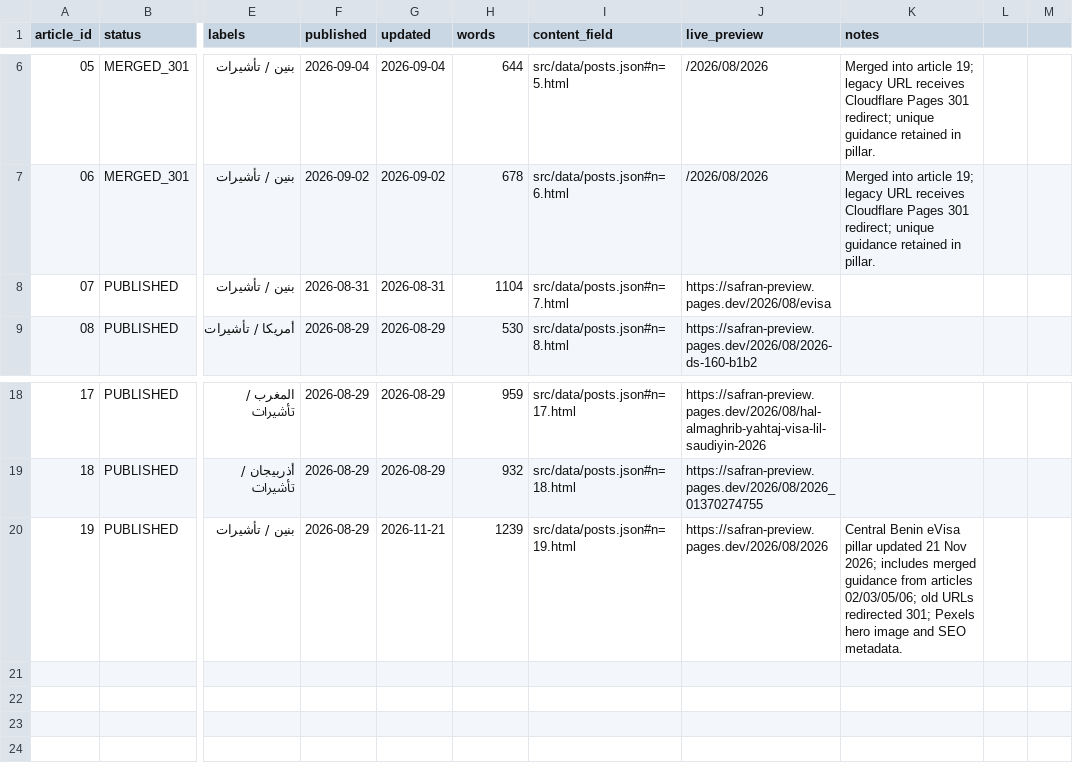
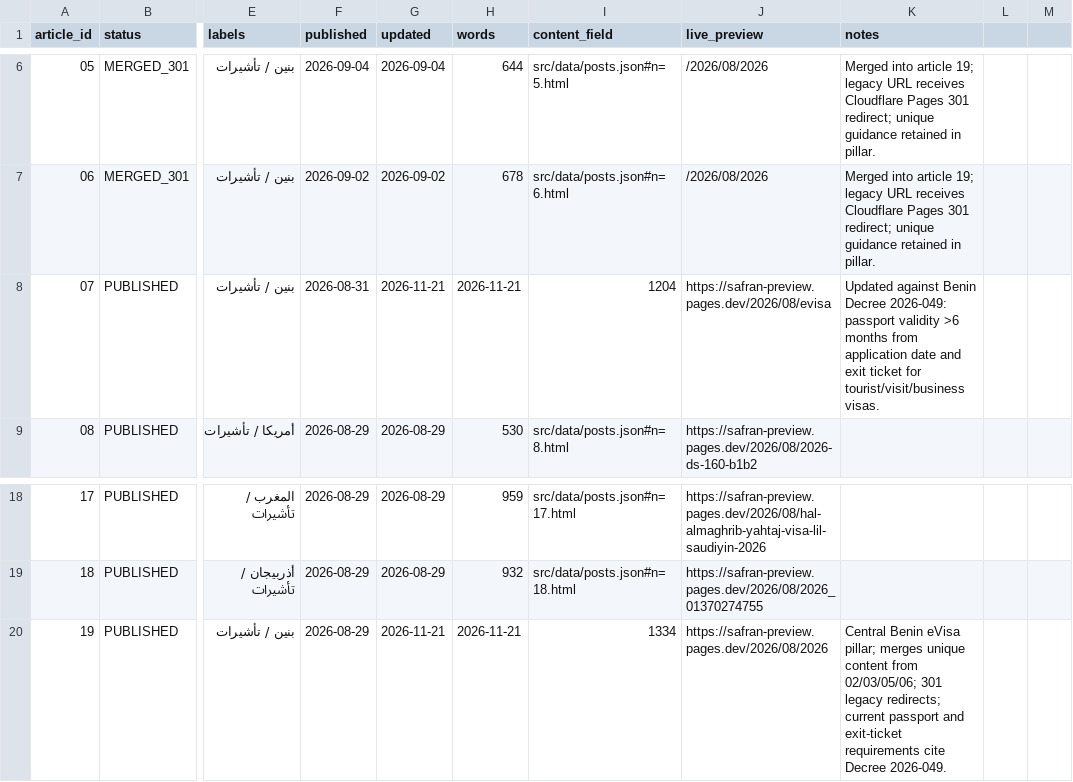
Before and after one commit to mhmdabwzaydt3-sys/safran-site, a CSV file: docs/ARTICLE-INDEX.csv, drawn as a sheet; only a part is shown, gaps mark what is left out; the diff names each change by its address in the sheet, - before the commit and + after, or states it on an @@ line.

Commit message:
Update Benin article review dates and word counts

```diff
--- a/docs/ARTICLE-INDEX.csv
+++ b/docs/ARTICLE-INDEX.csv
-G8 (updated): 2026-08-31
+G8 (updated): 2026-11-21
-H8 (words): 1104
+H8 (words): 2026-11-21
-I8 (content_field): src/data/posts.json#n=7.html
+I8 (content_field): 1204
-K8 (notes): (empty)
+K8 (notes): Updated against Benin Decree 2026-049: passport validity >6 months from application date and exit ticket for tourist/visit/business visas.
-H20 (words): 1239
+H20 (words): 2026-11-21
-I20 (content_field): src/data/posts.json#n=19.html
+I20 (content_field): 1334
-K20 (notes): …Benin eVisa pillar updated 21 Nov 2026; includes merged guidance from articles 02/03/05/06; old URLs redirected 301; Pexels hero image and SEO metadata.
+K20 (notes): …Benin eVisa pillar; merges unique content from 02/03/05/06; 301 legacy redirects; current passport and exit-ticket requirements cite Decree 2026-049.
```
